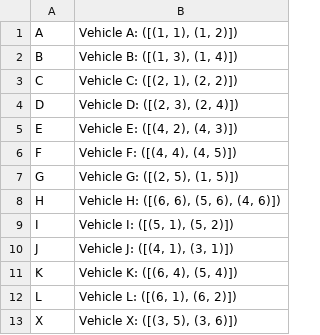
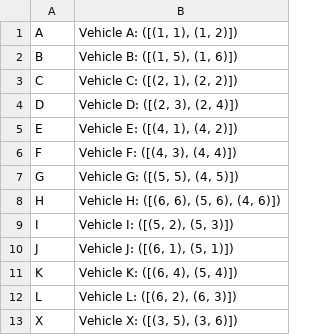
Before and after one commit to pepijnclarijs/rush-hour, a CSV file: data/boards/game2_winning_state.csv, drawn as a sheet.

```diff
--- a/data/boards/game2_winning_state.csv
+++ b/data/boards/game2_winning_state.csv
@@ -1,13 +1,13 @@
 A,"Vehicle A: ([(1, 1), (1, 2)])"
-B,"Vehicle B: ([(1, 3), (1, 4)])"
+B,"Vehicle B: ([(1, 5), (1, 6)])"
 C,"Vehicle C: ([(2, 1), (2, 2)])"
 D,"Vehicle D: ([(2, 3), (2, 4)])"
-E,"Vehicle E: ([(4, 2), (4, 3)])"
-F,"Vehicle F: ([(4, 4), (4, 5)])"
-G,"Vehicle G: ([(2, 5), (1, 5)])"
+E,"Vehicle E: ([(4, 1), (4, 2)])"
+F,"Vehicle F: ([(4, 3), (4, 4)])"
+G,"Vehicle G: ([(5, 5), (4, 5)])"
 H,"Vehicle H: ([(6, 6), (5, 6), (4, 6)])"
-I,"Vehicle I: ([(5, 1), (5, 2)])"
-J,"Vehicle J: ([(4, 1), (3, 1)])"
+I,"Vehicle I: ([(5, 2), (5, 3)])"
+J,"Vehicle J: ([(6, 1), (5, 1)])"
 K,"Vehicle K: ([(6, 4), (5, 4)])"
-L,"Vehicle L: ([(6, 1), (6, 2)])"
+L,"Vehicle L: ([(6, 2), (6, 3)])"
 X,"Vehicle X: ([(3, 5), (3, 6)])"
```
Also changed, not shown: data/results/random/heuristics/game#2/game2_best_run.csv, data/results/random/heuristics/game#2/game2_results.csv, 2 other files.
